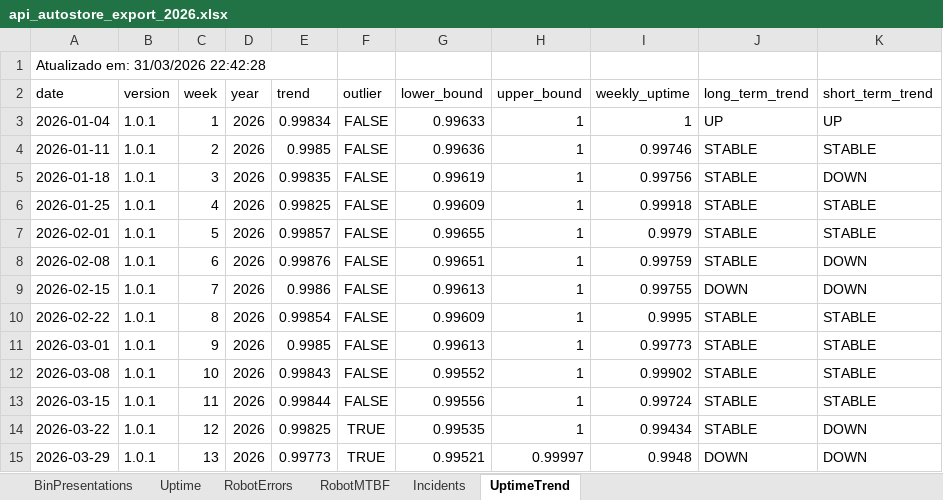
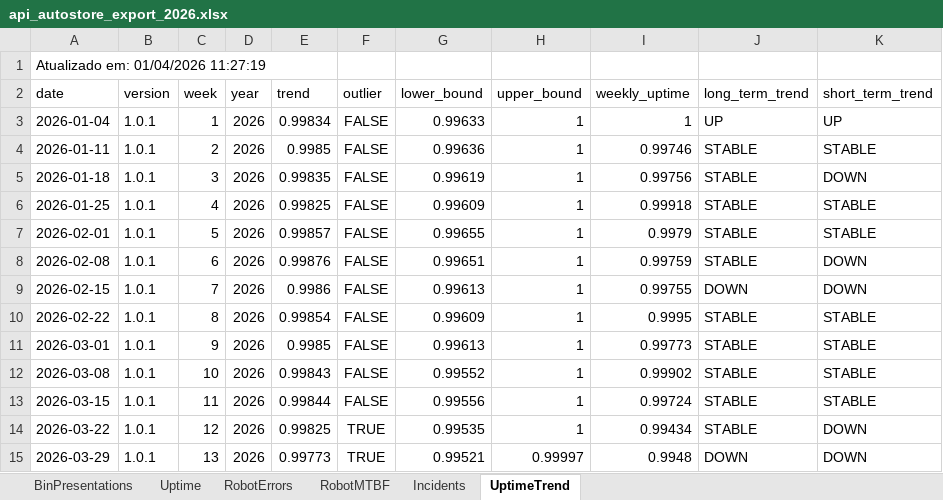
Before and after one commit to nathanfernand/EMB_API_AUTOSTORE_BOT, an Excel workbook: api_autostore_export_2026.xlsx, sheet UptimeTrend, drawn as a sheet; values as stored, in another font and other column widths than the file's, no borders; the diff names each change by its address in the sheet, - before the commit and + after, or states it on an @@ line.

```diff
--- a/api_autostore_export_2026.xlsx (sheet UptimeTrend)
+++ b/api_autostore_export_2026.xlsx (sheet UptimeTrend)
-A1 (date): Atualizado em: 31/03/2026 22:42:28
+A1 (date): Atualizado em: 01/04/2026 11:27:19
```
Also changed, not shown: sheet RobotErrors, sheet RobotMTBF, sheet Incidents, sheet BinPresentations, sheet Uptime.
